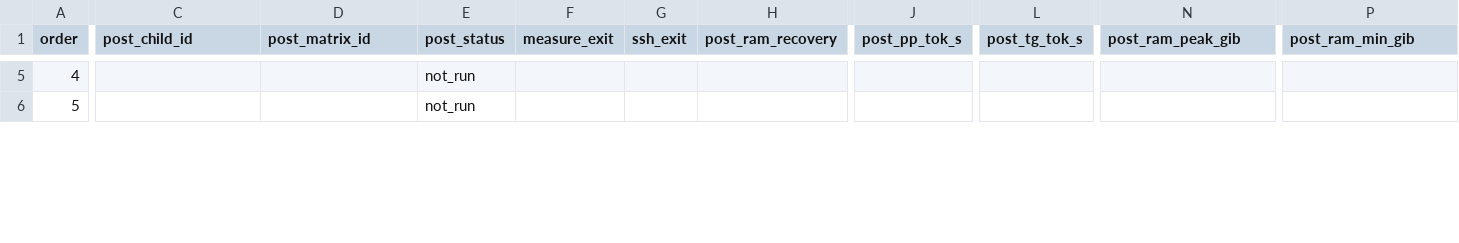
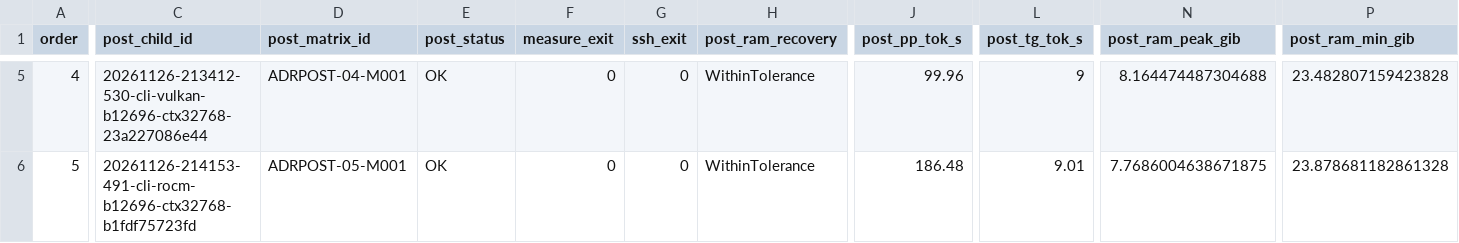
Before and after one commit to ariera-j/llama.cpp-evox2-windows, a CSV file: docs/evox2/automation/adrenalin-update-comparison-20261126/post-update-comparison.csv, drawn as a sheet; only a part is shown, gaps mark what is left out; the diff covers the shown part only; the diff names each change by its address in the sheet, - before the commit and + after, or states it on an @@ line.

```diff
--- a/docs/evox2/automation/adrenalin-update-comparison-20261126/post-update-comparison.csv
+++ b/docs/evox2/automation/adrenalin-update-comparison-20261126/post-update-comparison.csv
-C5 (post_child_id): (empty)
+C5 (post_child_id): 20261126-213412-530-cli-vulkan-b12696-ctx32768-23a227086e44
-D5 (post_matrix_id): (empty)
+D5 (post_matrix_id): ADRPOST-04-M001
-E5:E6 (post_status): not_run
+E5:E6 (post_status): OK
-F5:F6 (measure_exit): (empty)
+F5:F6 (measure_exit): 0
-G5:G6 (ssh_exit): (empty)
+G5:G6 (ssh_exit): 0
-H5:H6 (post_ram_recovery): (empty)
+H5:H6 (post_ram_recovery): WithinTolerance
-J5 (post_pp_tok_s): (empty)
+J5 (post_pp_tok_s): 99.96
-L5 (post_tg_tok_s): (empty)
+L5 (post_tg_tok_s): 9
-N5 (post_ram_peak_gib): (empty)
+N5 (post_ram_peak_gib): 8.164474487304688
-P5 (post_ram_min_gib): (empty)
+P5 (post_ram_min_gib): 23.482807159423828
-C6 (post_child_id): (empty)
+C6 (post_child_id): 20261126-214153-491-cli-rocm-b12696-ctx32768-b1fdf75723fd
-D6 (post_matrix_id): (empty)
+D6 (post_matrix_id): ADRPOST-05-M001
-J6 (post_pp_tok_s): (empty)
+J6 (post_pp_tok_s): 186.48
-L6 (post_tg_tok_s): (empty)
+L6 (post_tg_tok_s): 9.01
-N6 (post_ram_peak_gib): (empty)
+N6 (post_ram_peak_gib): 7.7686004638671875
-P6 (post_ram_min_gib): (empty)
+P6 (post_ram_min_gib): 23.878681182861328
```
Also changed, not shown: 165 edited cells elsewhere in this file, 2 other files.
